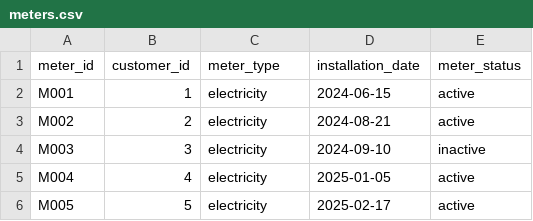
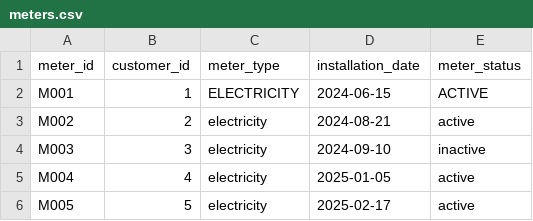
Before and after one commit to ehsieh0715/energy-analytics-dbt, a CSV file: energy_analytics/seeds/meters.csv, drawn as a sheet.

```diff
--- a/energy_analytics/seeds/meters.csv
+++ b/energy_analytics/seeds/meters.csv
@@ -1,3 +1,3 @@
 meter_id,customer_id,meter_type,installation_date,meter_status
-M001,1,electricity,2024-06-15,active
+M001,1, ELECTRICITY ,2024-06-15, ACTIVE
 M002,2,electricity,2024-08-21,active
```
Also changed, not shown: 6 other files.
